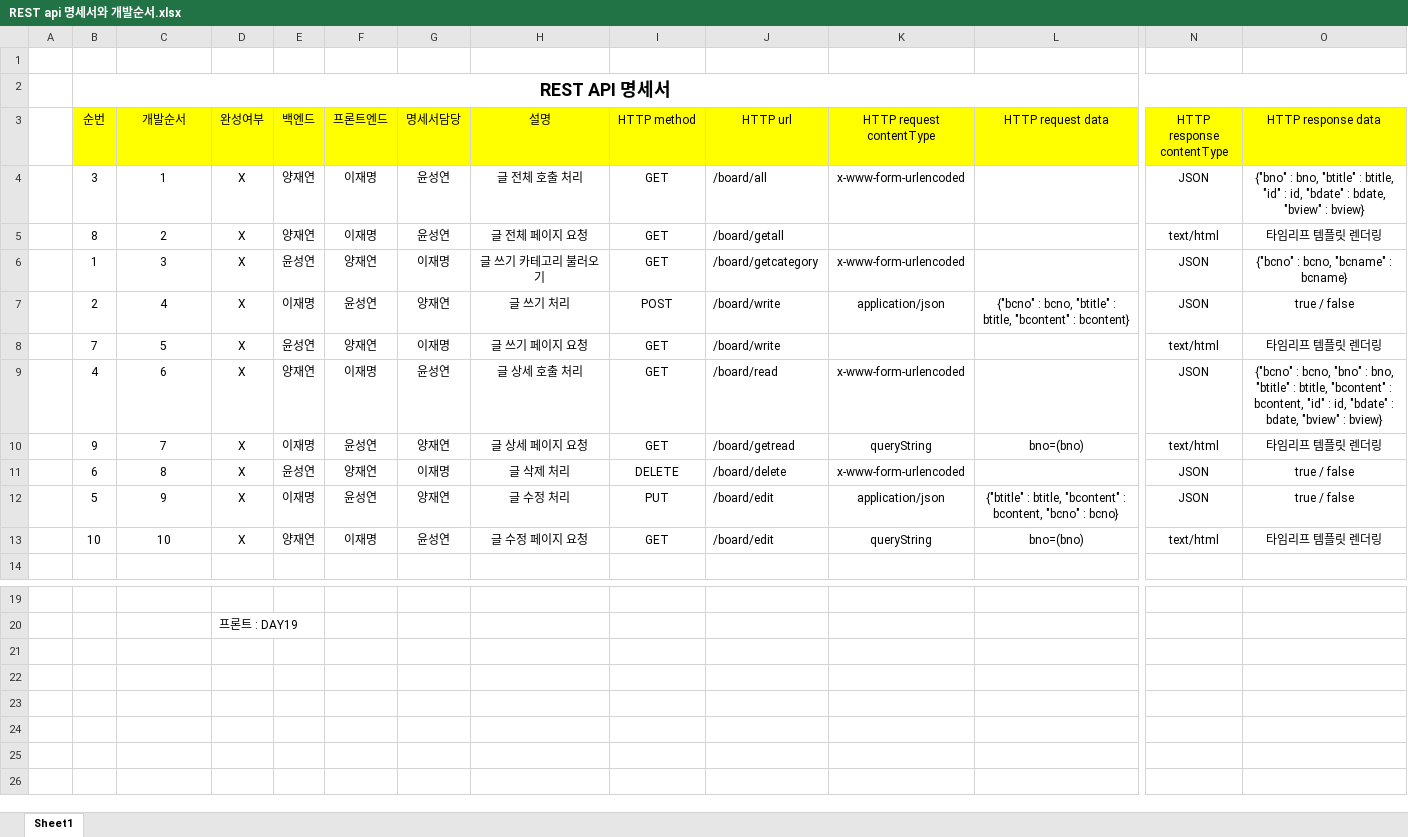
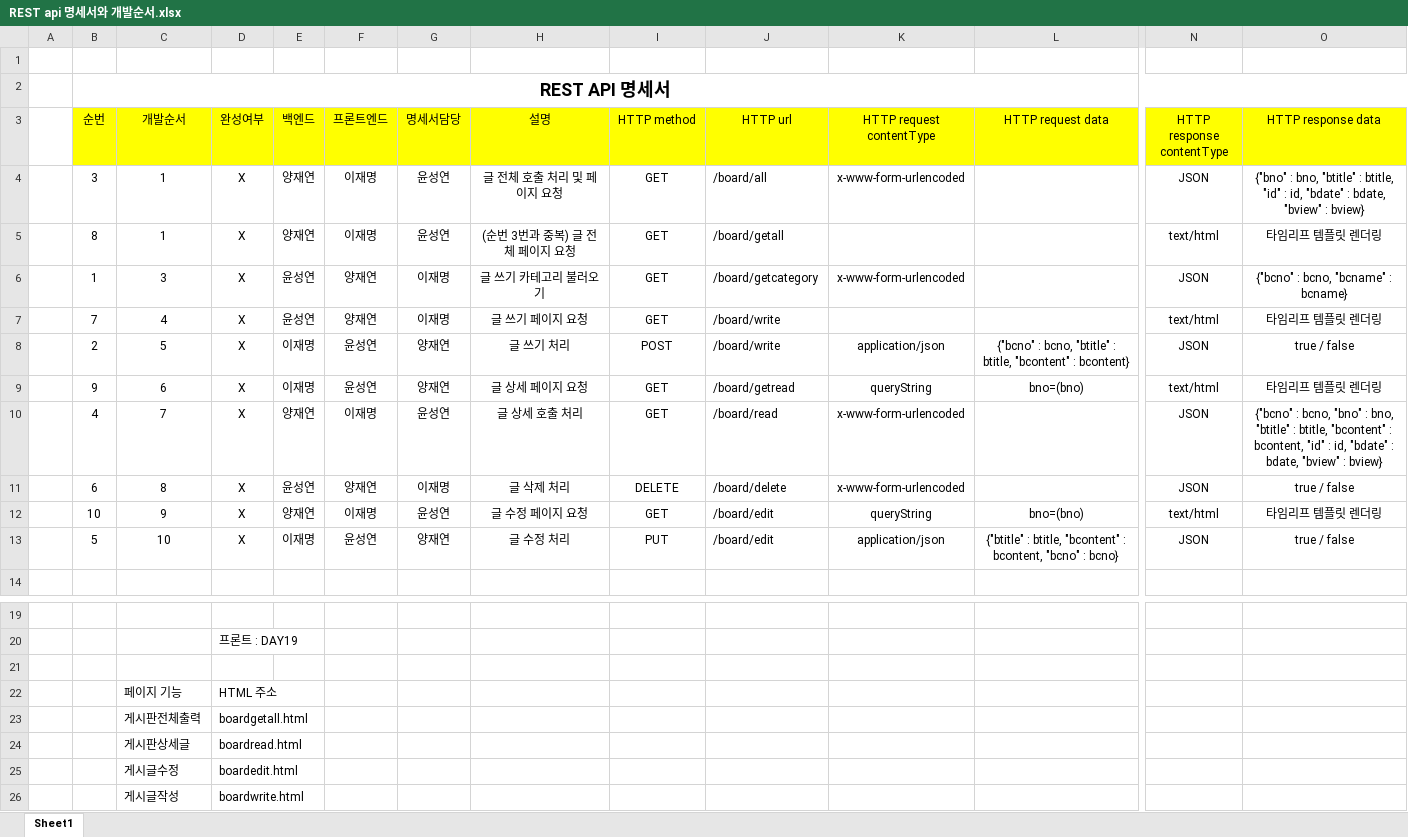
Before and after one commit to syeon8344/TJ_2024A_Spring, an Excel workbook: src/main/java/web/REST api 명세서와 개발순서.xlsx, sheet Sheet1, drawn as a sheet; only a part is shown, gaps mark what is left out; values as stored, in another font and other column widths than the file's, no borders; table styles not drawn; removed rows and columns are numbered as before the commit, all else as after; rows hold the shown columns only; the diff names each change by its address in the sheet, - before the commit and + after, or states it on an @@ line.

Commit message:
0724 2:30PM REST api Excel

```diff
--- a/src/main/java/web/REST api 명세서와 개발순서.xlsx (sheet Sheet1)
+++ b/src/main/java/web/REST api 명세서와 개발순서.xlsx (sheet Sheet1)
-H4 (설명): 글 전체 호출 처리
+H4 (설명): 글 전체 호출 처리 및 페이지 요청
-C5 (개발순서): 2
+C5 (개발순서): 1
-H5 (설명): 글 전체 페이지 요청
+H5 (설명): (순번 3번과 중복) 글 전체 페이지 요청
+row 7:  | 7 | 4 | X | 윤성연 | 양재연 | 이재명 | 글 쓰기 페이지 요청 | GET | /board/write |  |  | text/html | 타임리프 템플릿 렌더링
-C8 (개발순서): 4
+C8 (개발순서): 5
-row 8:  | 7 | 5 | X | 윤성연 | 양재연 | 이재명 | 글 쓰기 페이지 요청 | GET | /board/write |  |  | text/html | 타임리프 템플릿 렌더링
-row 9:  | 4 | 6 | X | 양재연 | 이재명 | 윤성연 | 글 상세 호출 처리 | GET | /board/read | x-www-form-urlencoded |  | JSON | {"bcno" : bcno, "bno" : bno, "btitle" : btitle, "bcontent" : bcontent, "id" : id, "bdate" : bdate, "bview" : bview}
-C9 (개발순서): 7
+C9 (개발순서): 6
+row 10:  | 4 | 7 | X | 양재연 | 이재명 | 윤성연 | 글 상세 호출 처리 | GET | /board/read | x-www-form-urlencoded |  | JSON | {"bcno" : bcno, "bno" : bno, "btitle" : btitle, "bcontent" : bcontent, "id" : id, "bdate" : bdate, "bview" : bview}
+row 12:  | 10 | 9 | X | 양재연 | 이재명 | 윤성연 | 글 수정 페이지 요청 | GET | /board/edit | queryString | bno=(bno) | text/html | 타임리프 템플릿 렌더링
-C13 (개발순서): 9
+C13 (개발순서): 10
-row 13:  | 10 | 10 | X | 양재연 | 이재명 | 윤성연 | 글 수정 페이지 요청 | GET | /board/edit | queryString | bno=(bno) | text/html | 타임리프 템플릿 렌더링
+row 21: (empty)
+row 22:  |  | 페이지 기능 | HTML 주소
+row 23:  |  | 게시판전체출력 | boardgetall.html
+row 24:  |  | 게시판상세글 | boardread.html
+row 25:  |  | 게시글수정 | boardedit.html
+row 26:  |  | 게시글작성 | boardwrite.html
```
